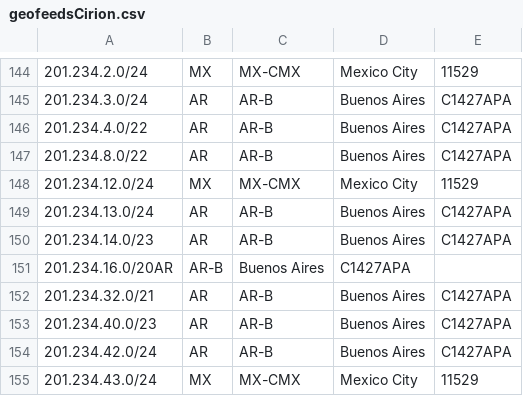
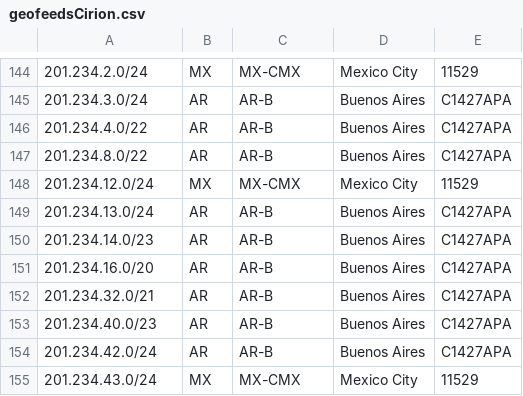
Before and after one commit to lumenlat/Geofeeds_Cirion, a CSV file: geofeedsCirion.csv, drawn as a sheet; only a part is shown, gaps mark what is left out.

Commit message:
Update geofeedsCirion.csv

```diff
--- a/geofeedsCirion.csv
+++ b/geofeedsCirion.csv
@@ -150,3 +150,3 @@
 201.234.14.0/23,AR,AR-B,Buenos Aires,C1427APA
-201.234.16.0/20AR,AR-B,Buenos Aires,C1427APA
+201.234.16.0/20,AR,AR-B,Buenos Aires,C1427APA
 201.234.32.0/21,AR,AR-B,Buenos Aires,C1427APA
```
